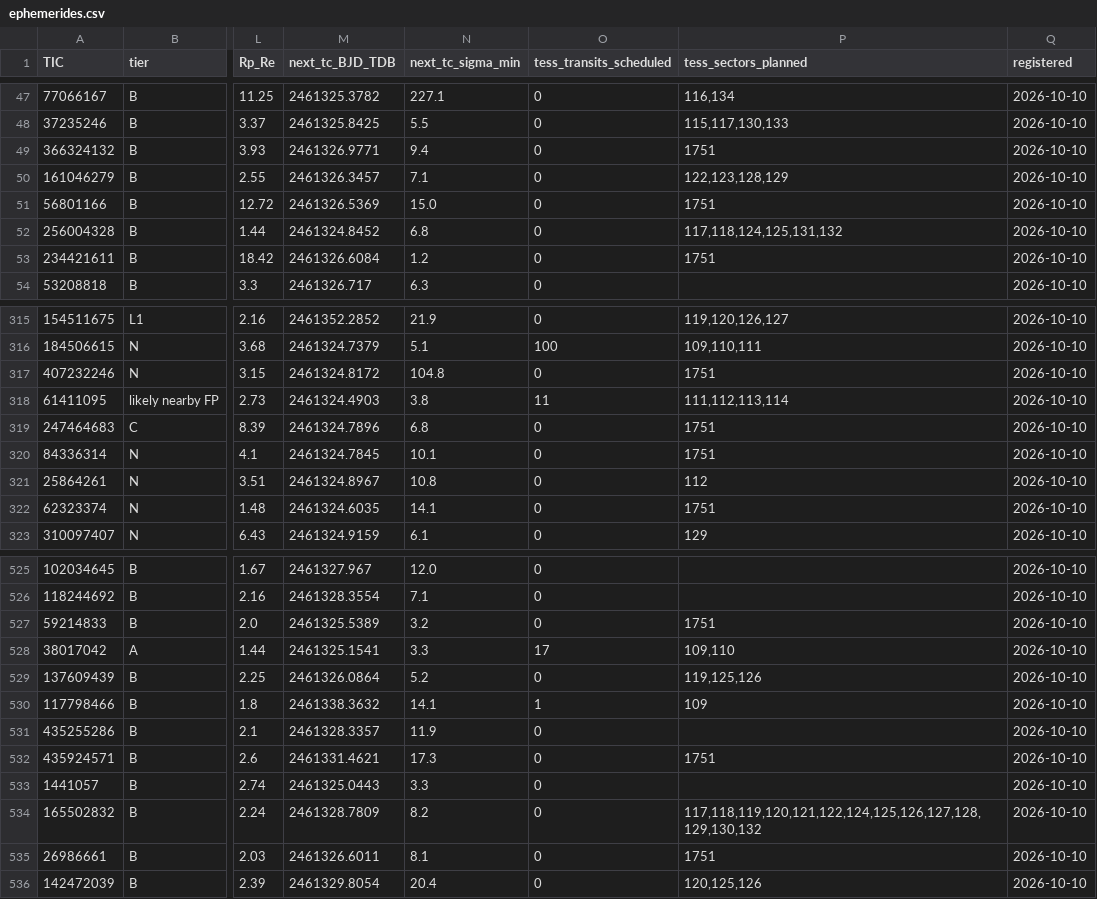
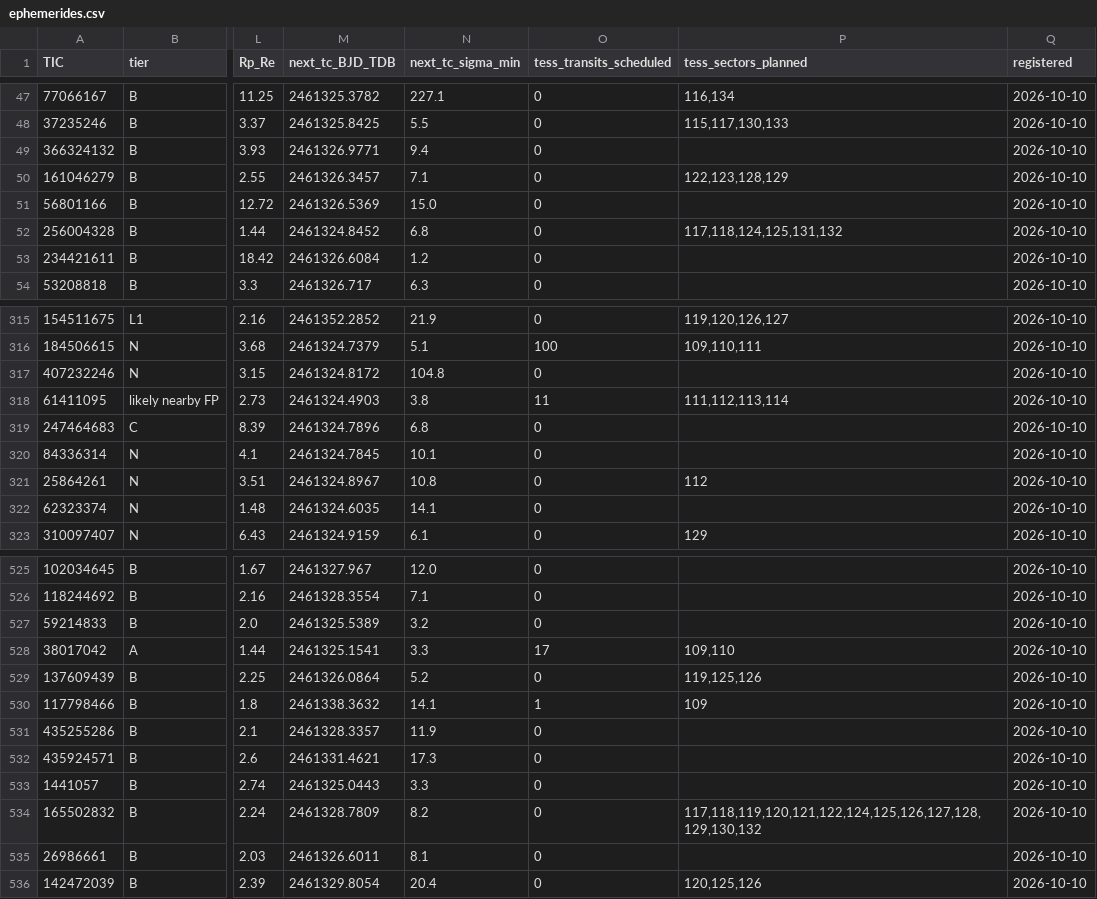
Before and after one commit to ahrazzle/exoplanets, a CSV file: candidates/ephemerides.csv, drawn as a sheet; only a part is shown, gaps mark what is left out; the diff covers the shown part only; the diff names each change by its address in the sheet, - before the commit and + after, or states it on an @@ line.

```diff
--- a/candidates/ephemerides.csv
+++ b/candidates/ephemerides.csv
-P49 (tess_sectors_planned): 1751
+P49 (tess_sectors_planned): (empty)
-P51 (tess_sectors_planned): 1751
+P51 (tess_sectors_planned): (empty)
-P53 (tess_sectors_planned): 1751
+P53 (tess_sectors_planned): (empty)
-P317 (tess_sectors_planned): 1751
+P317 (tess_sectors_planned): (empty)
-P319:P320 (tess_sectors_planned): 1751
+P319:P320 (tess_sectors_planned): (empty)
-P322 (tess_sectors_planned): 1751
+P322 (tess_sectors_planned): (empty)
-P527 (tess_sectors_planned): 1751
+P527 (tess_sectors_planned): (empty)
-P532 (tess_sectors_planned): 1751
+P532 (tess_sectors_planned): (empty)
-P535 (tess_sectors_planned): 1751
+P535 (tess_sectors_planned): (empty)
```
Also changed, not shown: 26 edited cells elsewhere in this file, 3 other files.
